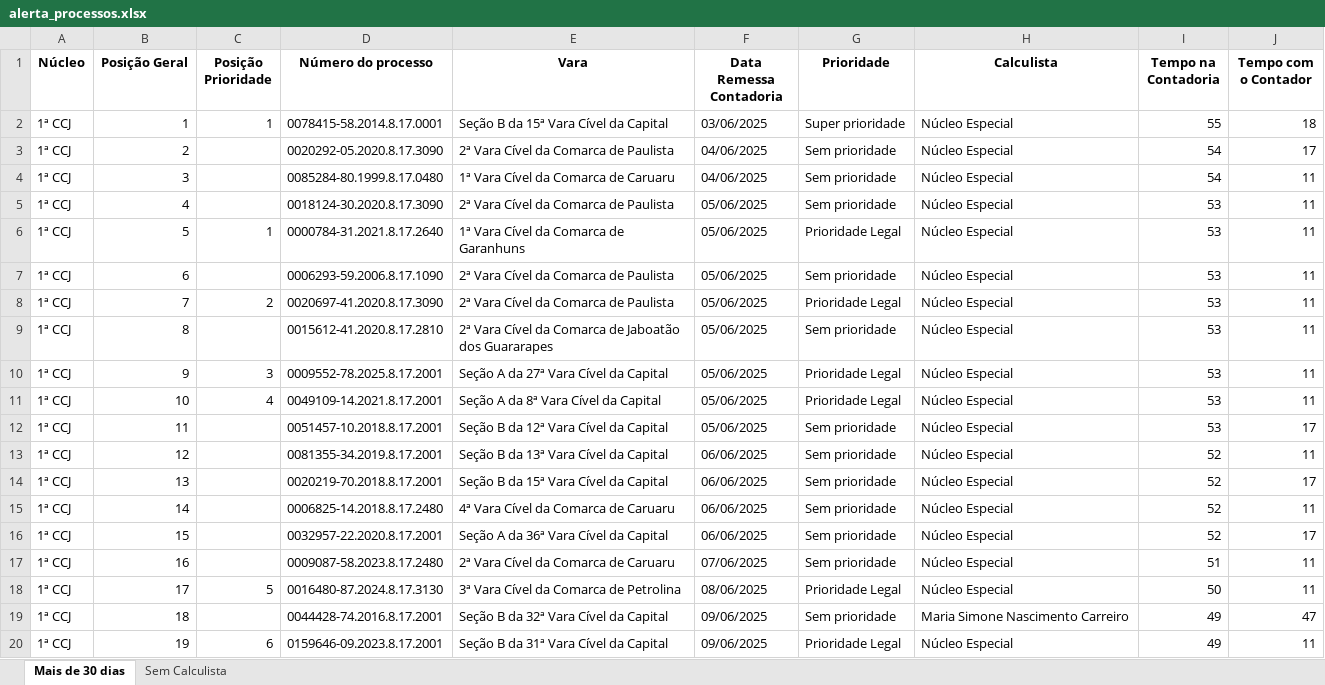
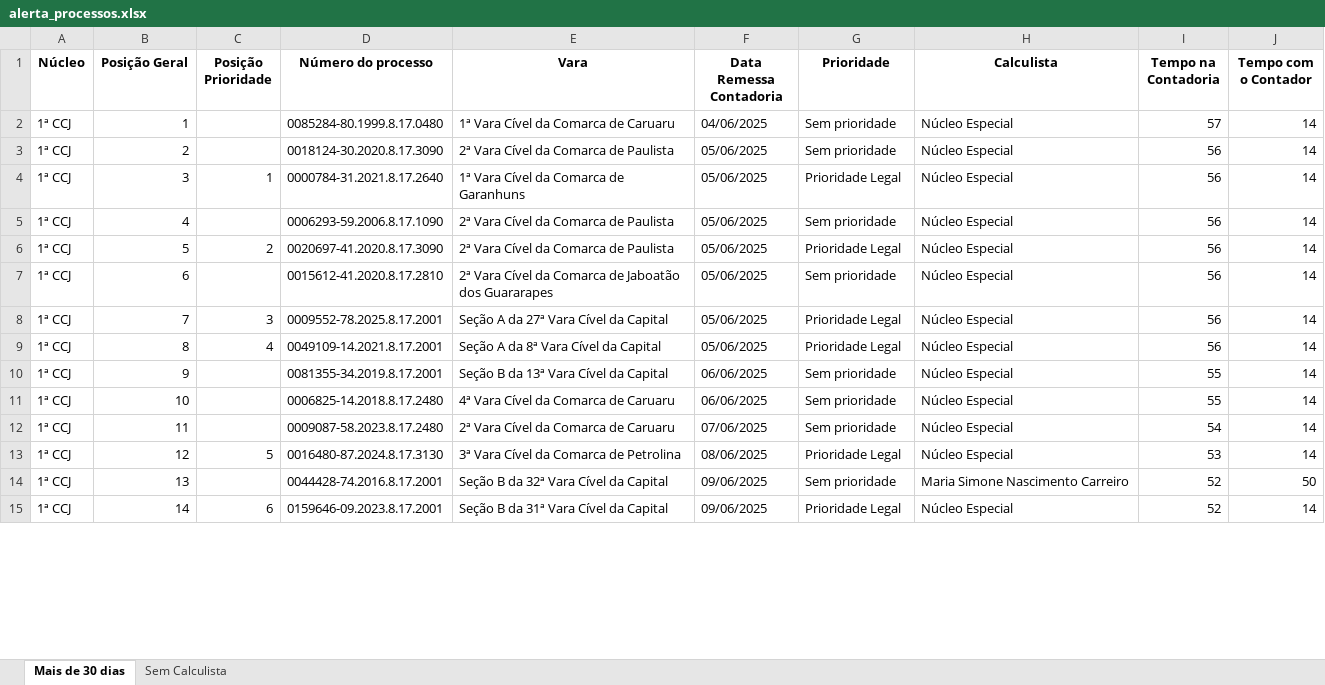
Before and after one commit to Fasri/analise_de, an Excel workbook: alerta_processos.xlsx, sheet Mais de 30 dias, drawn as a sheet; only a part is shown; values as stored, in another font and other column widths than the file's, no borders; removed rows and columns are numbered as before the commit, all else as after; the diff covers the shown part only; the diff names each change by its address in the sheet, - before the commit and + after, or states it on an @@ line.

```diff
--- a/alerta_processos.xlsx (sheet Mais de 30 dias)
+++ b/alerta_processos.xlsx (sheet Mais de 30 dias)
-row 2: 1ª CCJ | 1 | 1 | 0078415-58.2014.8.17.0001 | Seção B da 15ª Vara Cível da Capital | 03/06/2025 | Super prioridade | Núcleo Especial | 55 | 18
-row 3: 1ª CCJ | 2 |  | 0020292-05.2020.8.17.3090 | 2ª Vara Cível da Comarca de Paulista | 04/06/2025 | Sem prioridade | Núcleo Especial | 54 | 17
-B2 (Posição Geral): 3
+B2 (Posição Geral): 1
-I2 (Tempo na Contadoria): 54
+I2 (Tempo na Contadoria): 57
-J2:J9 (Tempo com o Contador): 11
+J2:J9 (Tempo com o Contador): 14
-B3 (Posição Geral): 4
+B3 (Posição Geral): 2
-I3:I9 (Tempo na Contadoria): 53
+I3:I9 (Tempo na Contadoria): 56
-B4 (Posição Geral): 5
+B4 (Posição Geral): 3
-B5 (Posição Geral): 6
+B5 (Posição Geral): 4
-B6 (Posição Geral): 7
+B6 (Posição Geral): 5
-B7 (Posição Geral): 8
+B7 (Posição Geral): 6
-B8 (Posição Geral): 9
+B8 (Posição Geral): 7
-B9 (Posição Geral): 10
+B9 (Posição Geral): 8
-row 12: 1ª CCJ | 11 |  | 0051457-10.2018.8.17.2001 | Seção B da 12ª Vara Cível da Capital | 05/06/2025 | Sem prioridade | Núcleo Especial | 53 | 17
-B10 (Posição Geral): 12
+B10 (Posição Geral): 9
-I10 (Tempo na Contadoria): 52
+I10 (Tempo na Contadoria): 55
-J10 (Tempo com o Contador): 11
+J10 (Tempo com o Contador): 14
-row 14: 1ª CCJ | 13 |  | 0020219-70.2018.8.17.2001 | Seção B da 15ª Vara Cível da Capital | 06/06/2025 | Sem prioridade | Núcleo Especial | 52 | 17
-B11 (Posição Geral): 14
+B11 (Posição Geral): 10
-I11 (Tempo na Contadoria): 52
+I11 (Tempo na Contadoria): 55
-J11 (Tempo com o Contador): 11
+J11 (Tempo com o Contador): 14
-row 16: 1ª CCJ | 15 |  | 0032957-22.2020.8.17.2001 | Seção A da 36ª Vara Cível da Capital | 06/06/2025 | Sem prioridade | Núcleo Especial | 52 | 17
-B12 (Posição Geral): 16
+B12 (Posição Geral): 11
-I12 (Tempo na Contadoria): 51
+I12 (Tempo na Contadoria): 54
-J12:J13 (Tempo com o Contador): 11
+J12:J13 (Tempo com o Contador): 14
-B13 (Posição Geral): 17
+B13 (Posição Geral): 12
-I13 (Tempo na Contadoria): 50
+I13 (Tempo na Contadoria): 53
-B14 (Posição Geral): 18
+B14 (Posição Geral): 13
-I14:I15 (Tempo na Contadoria): 49
+I14:I15 (Tempo na Contadoria): 52
-J14 (Tempo com o Contador): 47
+J14 (Tempo com o Contador): 50
-B15 (Posição Geral): 19
+B15 (Posição Geral): 14
-J15 (Tempo com o Contador): 11
+J15 (Tempo com o Contador): 14
```
Also changed, not shown: other rows of this sheet, sheet Sem Calculista, final_tempo_real.xlsx, quantidade_processos.xlsx, 3 other files.
